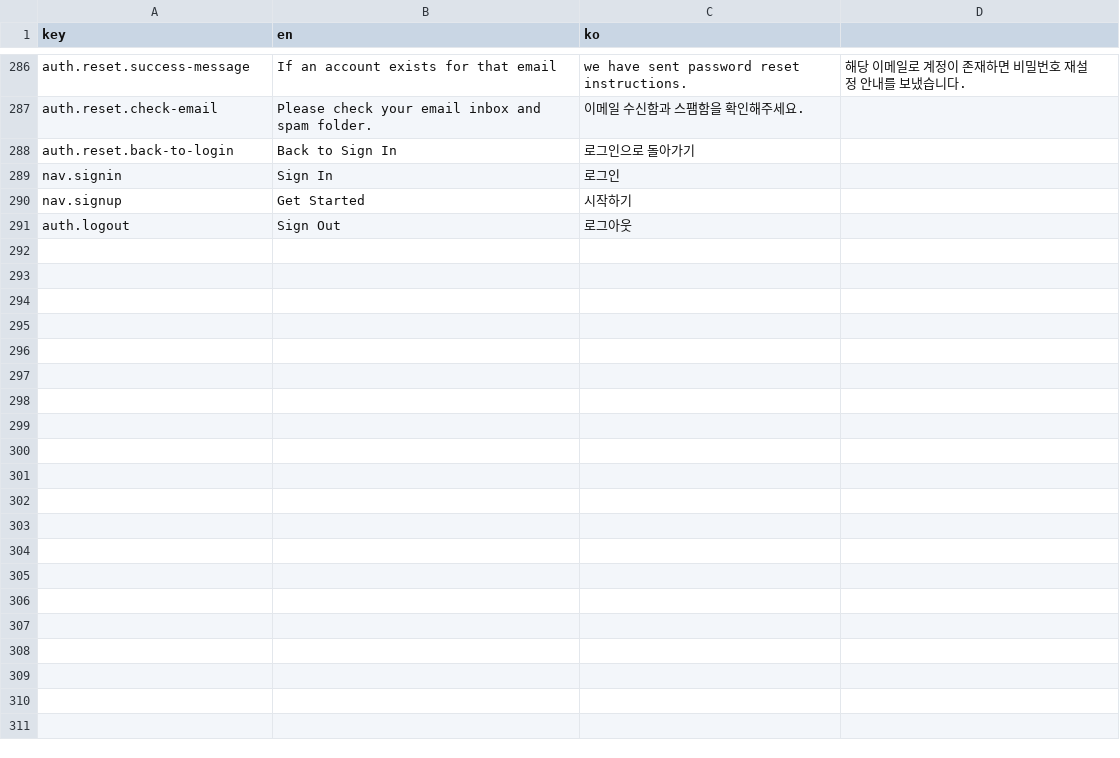
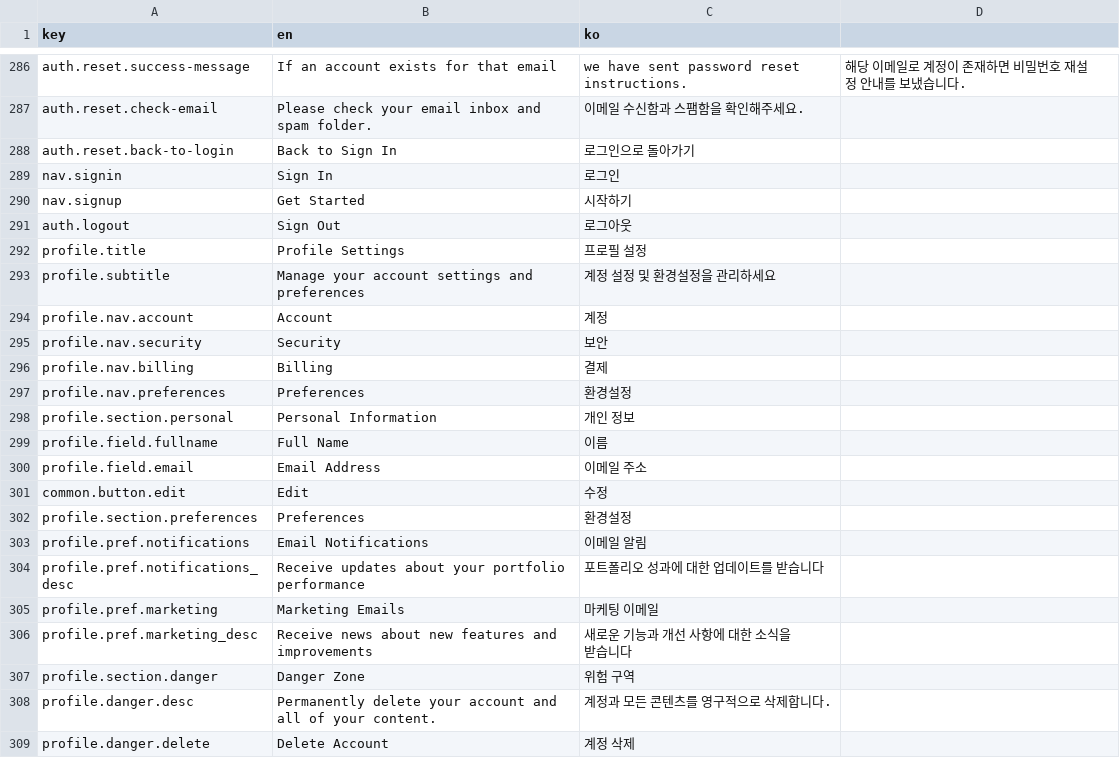
Before and after one commit to jdy8739/glassbox, a CSV file: translation/translation.csv, drawn as a sheet; only a part is shown, gaps mark what is left out; the diff names each change by its address in the sheet, - before the commit and + after, or states it on an @@ line.

```diff
--- a/translation/translation.csv
+++ b/translation/translation.csv
+row 292: profile.title | Profile Settings | 프로필 설정
+row 293: profile.subtitle | Manage your account settings and preferences | 계정 설정 및 환경설정을 관리하세요
+row 294: profile.nav.account | Account | 계정
+row 295: profile.nav.security | Security | 보안
+row 296: profile.nav.billing | Billing | 결제
+row 297: profile.nav.preferences | Preferences | 환경설정
+row 298: profile.section.personal | Personal Information | 개인 정보
+row 299: profile.field.fullname | Full Name | 이름
+row 300: profile.field.email | Email Address | 이메일 주소
+row 301: common.button.edit | Edit | 수정
+row 302: profile.section.preferences | Preferences | 환경설정
+row 303: profile.pref.notifications | Email Notifications | 이메일 알림
+row 304: profile.pref.notifications_desc | Receive updates about your portfolio performance | 포트폴리오 성과에 대한 업데이트를 받습니다
+row 305: profile.pref.marketing | Marketing Emails | 마케팅 이메일
+row 306: profile.pref.marketing_desc | Receive news about new features and improvements | 새로운 기능과 개선 사항에 대한 소식을 받습니다
+row 307: profile.section.danger | Danger Zone | 위험 구역
+row 308: profile.danger.desc | Permanently delete your account and all of your content. | 계정과 모든 콘텐츠를 영구적으로 삭제합니다.
+row 309: profile.danger.delete | Delete Account | 계정 삭제
```
Also changed, not shown: 2 other files.
